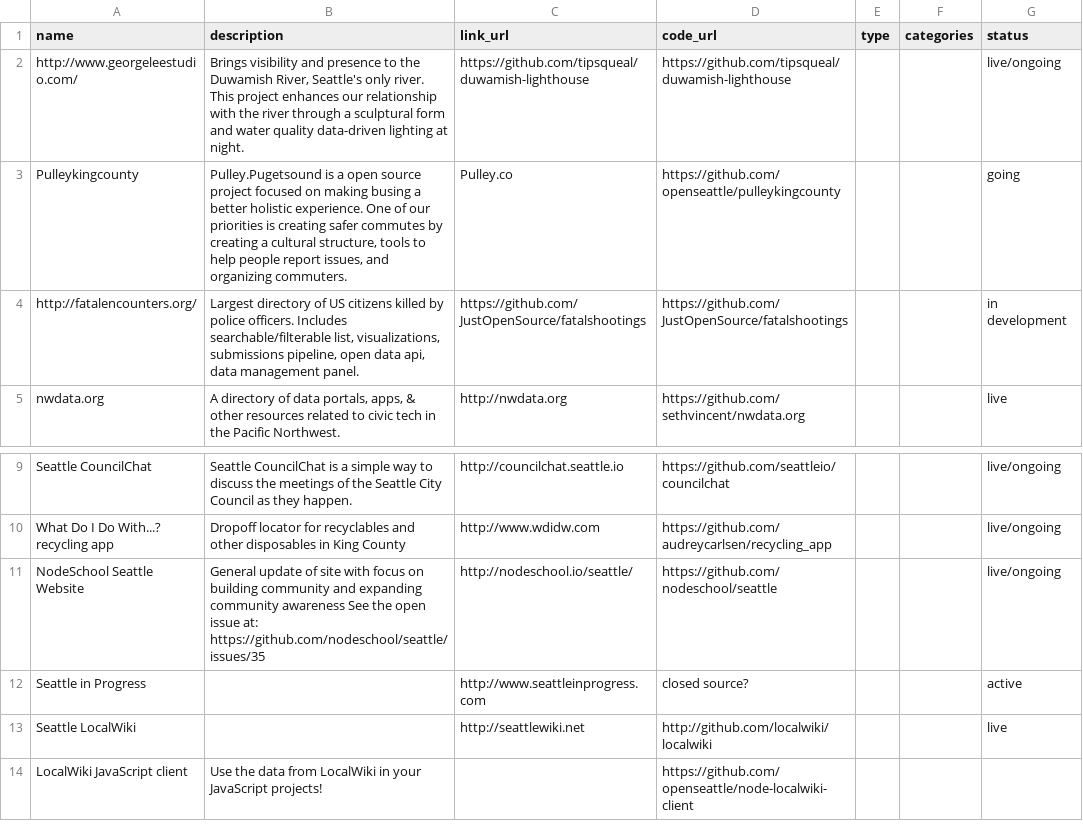
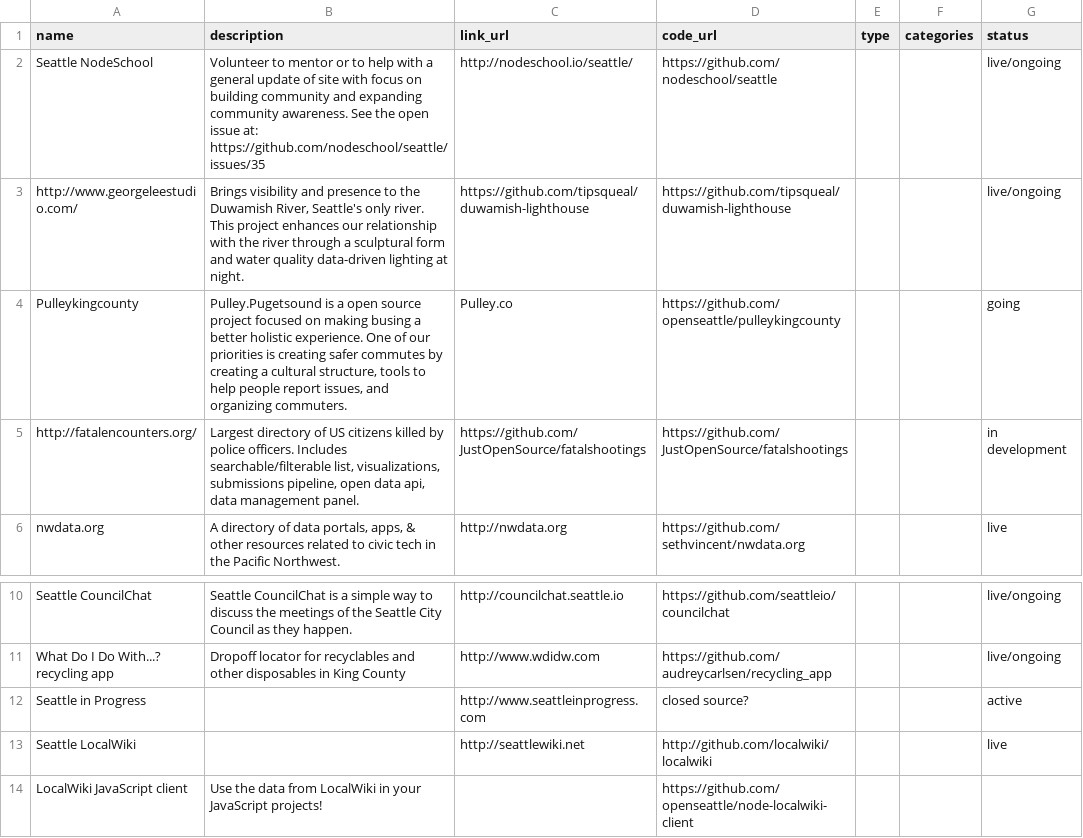
Before and after one commit to openseattle/openseattle.github.io, a CSV file: projects/index.csv, drawn as a sheet; only a part is shown, gaps mark what is left out.

```diff
--- a/projects/index.csv
+++ b/projects/index.csv
@@ -1,2 +1,3 @@
 name,description,link_url,code_url,type,categories,status
+Seattle NodeSchool,Volunteer to mentor or to help with a general update of site with focus on building community and expanding community awareness. See the open issue at: https://github.com/nodeschool/seattle/issues/35,http://nodeschool.io/seattle/,https://github.com/nodeschool/seattle,,,live/ongoing
 http://www.georgeleestudio.com/,"Brings visibility and presence to the Duwamish River, Seattle's only river. This project enhances our relationship with the river through a sculptural form and water quality data-driven lighting at night.",https://github.com/tipsqueal/duwamish-lighthouse,https://github.com/tipsqueal/duwamish-lighthouse,,,live/ongoing
@@ -10,3 +11,2 @@ Seattle CouncilChat,Seattle CouncilChat is a simple way to discuss the meetings
 What Do I Do With...? recycling app,Dropoff locator for recyclables and other disposables in King County,http://www.wdidw.com,https://github.com/audreycarlsen/recycling_app,,,live/ongoing
-NodeSchool Seattle Website, General update of site with focus on building community and expanding community awareness See the open issue at: https://github.com/nodeschool/seattle/issues/35,http://nodeschool.io/seattle/,https://github.com/nodeschool/seattle,,,live/ongoing
 Seattle in Progress,,http://www.seattleinprogress.com,closed source?,,,active
```
Also changed, not shown: 13 other files.
